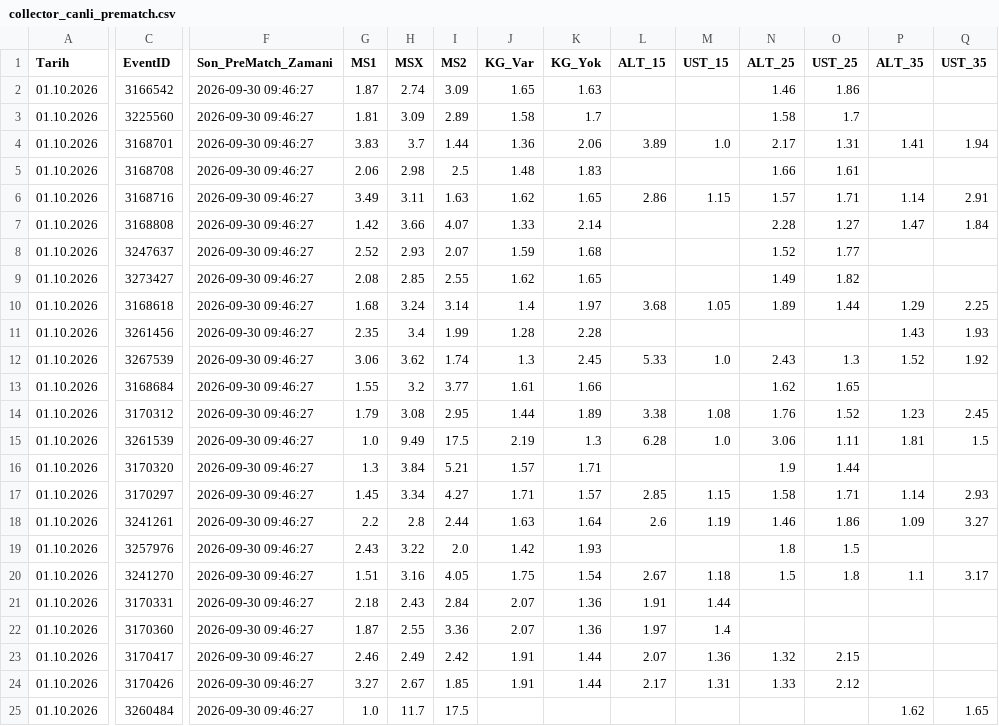
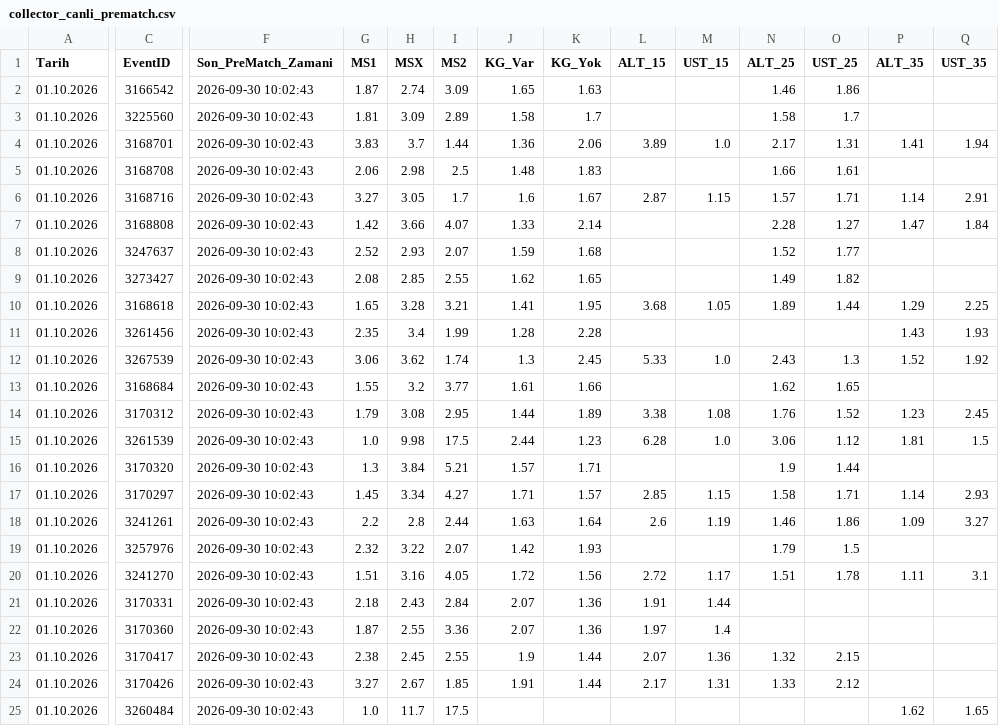
Before and after one commit to volkansevinc58-pixel/OranAI-Collector, a CSV file: collector_canli_prematch.csv, drawn as a sheet; only a part is shown, gaps mark what is left out; the diff covers the shown part only; the diff names each change by its address in the sheet, - before the commit and + after, or states it on an @@ line.

```diff
--- a/collector_canli_prematch.csv
+++ b/collector_canli_prematch.csv
-F2:F25 (Son_PreMatch_Zamani): 2026-09-30 09:46:27
+F2:F25 (Son_PreMatch_Zamani): 2026-09-30 10:02:43
-G6 (MS1): 3.49
+G6 (MS1): 3.27
-H6 (MSX): 3.11
+H6 (MSX): 3.05
-I6 (MS2): 1.63
+I6 (MS2): 1.7
-J6 (KG_Var): 1.62
+J6 (KG_Var): 1.6
-K6 (KG_Yok): 1.65
+K6 (KG_Yok): 1.67
-L6 (ALT_15): 2.86
+L6 (ALT_15): 2.87
-G10 (MS1): 1.68
+G10 (MS1): 1.65
-H10 (MSX): 3.24
+H10 (MSX): 3.28
-I10 (MS2): 3.14
+I10 (MS2): 3.21
-J10 (KG_Var): 1.4
+J10 (KG_Var): 1.41
-K10 (KG_Yok): 1.97
+K10 (KG_Yok): 1.95
-H15 (MSX): 9.49
+H15 (MSX): 9.98
-J15 (KG_Var): 2.19
+J15 (KG_Var): 2.44
-K15 (KG_Yok): 1.3
+K15 (KG_Yok): 1.23
-O15 (UST_25): 1.11
+O15 (UST_25): 1.12
-G19 (MS1): 2.43
+G19 (MS1): 2.32
-I19 (MS2): 2.0
+I19 (MS2): 2.07
-N19 (ALT_25): 1.8
+N19 (ALT_25): 1.79
-J20 (KG_Var): 1.75
+J20 (KG_Var): 1.72
-K20 (KG_Yok): 1.54
+K20 (KG_Yok): 1.56
-L20 (ALT_15): 2.67
+L20 (ALT_15): 2.72
-M20 (UST_15): 1.18
+M20 (UST_15): 1.17
-N20 (ALT_25): 1.5
+N20 (ALT_25): 1.51
-O20 (UST_25): 1.8
+O20 (UST_25): 1.78
-P20 (ALT_35): 1.1
+P20 (ALT_35): 1.11
-Q20 (UST_35): 3.17
+Q20 (UST_35): 3.1
-G23 (MS1): 2.46
+G23 (MS1): 2.38
-H23 (MSX): 2.49
+H23 (MSX): 2.45
-I23 (MS2): 2.42
+I23 (MS2): 2.55
-J23 (KG_Var): 1.91
+J23 (KG_Var): 1.9
```
Also changed, not shown: 94 edited cells elsewhere in this file, collector_canli_master.csv.
